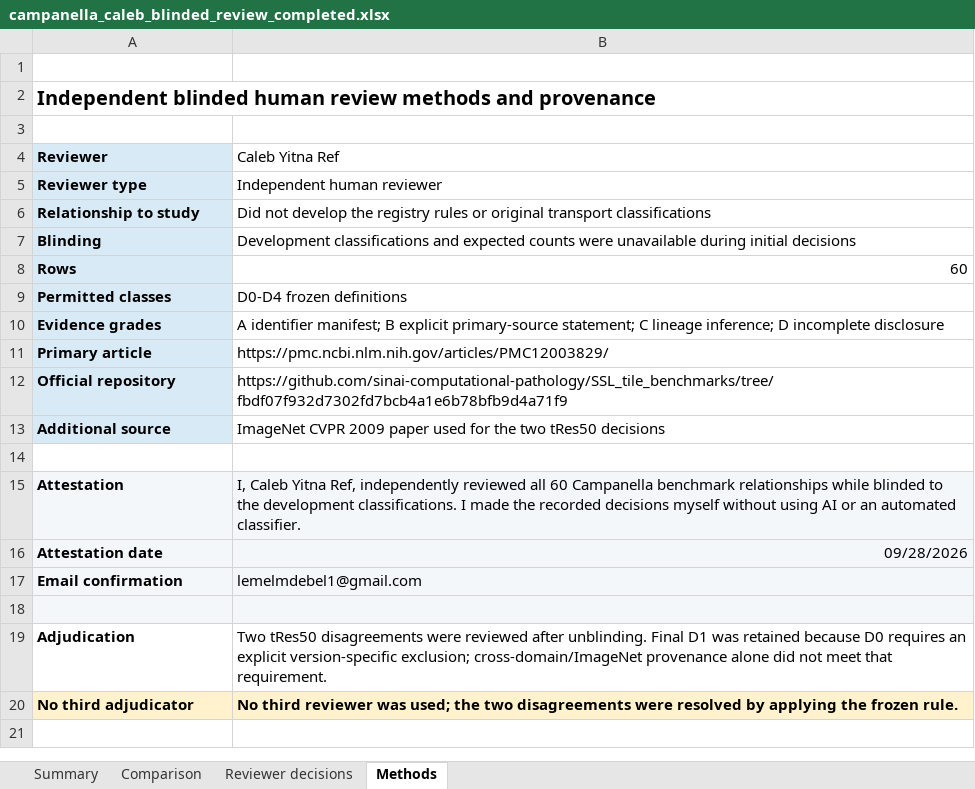
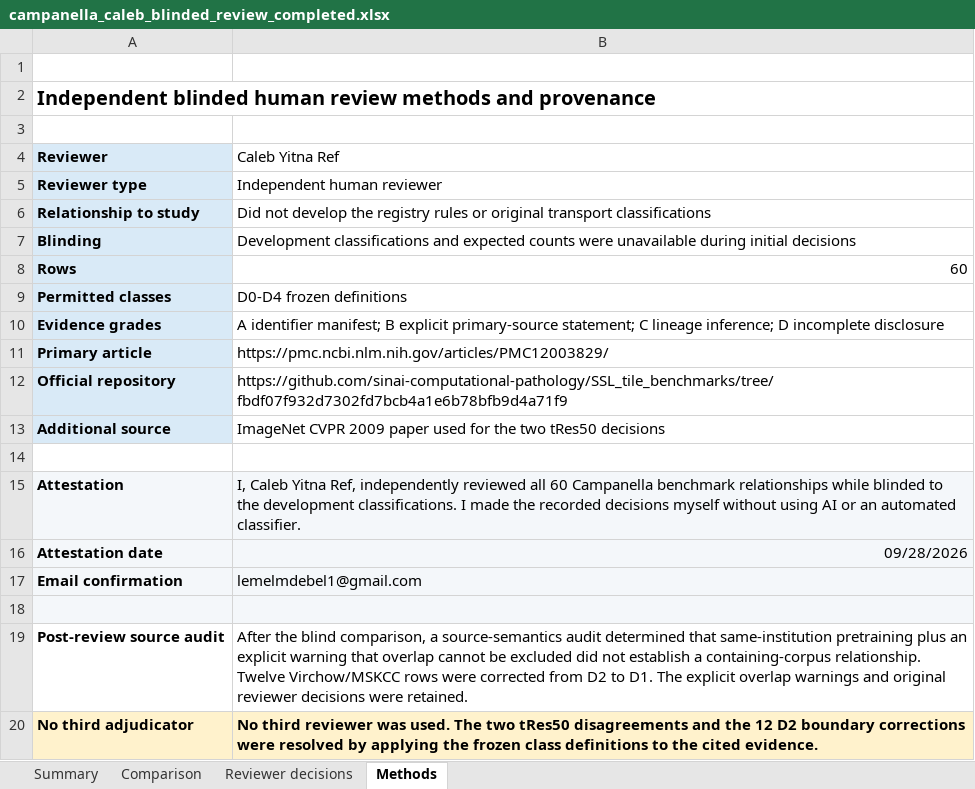
Before and after one commit to lemnk/OncoPretrainMap, an Excel workbook: data/validation/campanella_caleb_blinded_review_completed.xlsx, sheet Methods, drawn as a sheet; values as stored, in another font and other column widths than the file's, no borders; removed rows and columns are numbered as before the commit, all else as after; the diff names each change by its address in the sheet, - before the commit and + after, or states it on an @@ line.

```diff
--- a/data/validation/campanella_caleb_blinded_review_completed.xlsx (sheet Methods)
+++ b/data/validation/campanella_caleb_blinded_review_completed.xlsx (sheet Methods)
-row 19: Adjudication | Two tRes50 disagreements were reviewed after unblinding. Final D1 was retained because D0 requires an explicit version-specific exclusion; cross-domain/ImageNet provenance alone did not meet that requirement.
+row 19: Post-review source audit | After the blind comparison, a source-semantics audit determined that same-institution pretraining plus an explicit warning that overlap cannot be excluded did not establish a containing-corpus relationship. Twelve Virchow/MSKCC rows were corrected from D2 to D1. The explicit overlap warnings and original reviewer decisions were retained.
-B20 (Caleb Yitna Ref): …reviewer was used; the two disagreements were resolved by applying the frozen rule.
+B20 (Caleb Yitna Ref): …reviewer was used. The two tRes50 disagreements and the 12 D2 boundary corrections were resolved by applying the frozen class definitions to the cited evidence.
```
Also changed, not shown: sheet Comparison, sheet Summary, 20 other files.
